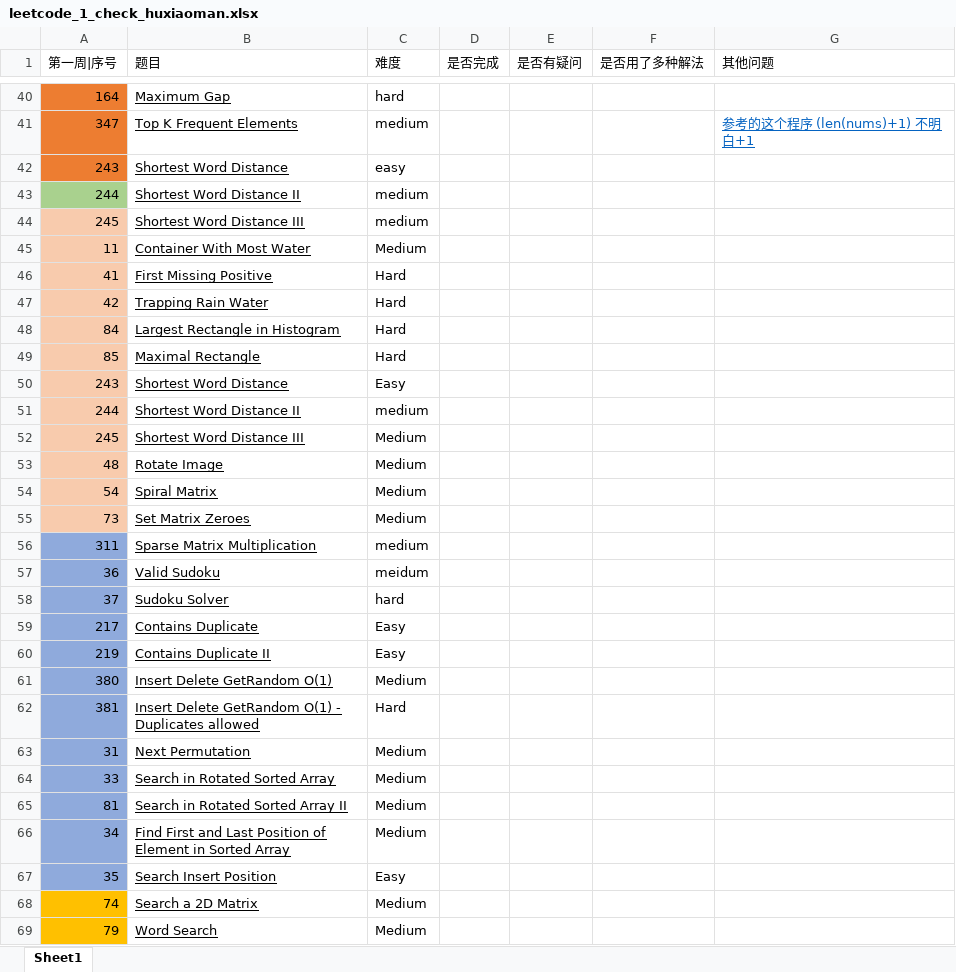
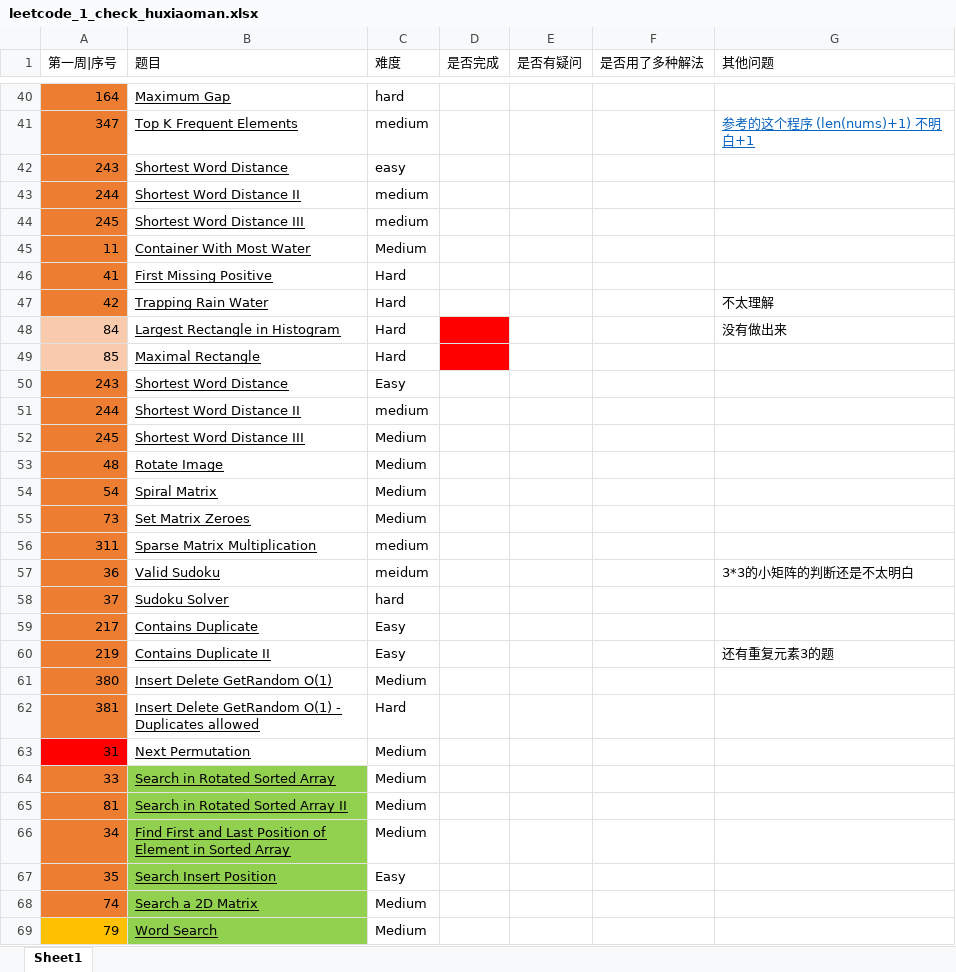
Before and after one commit to AMaoYouDianFang/LeetCodeProblems, an Excel workbook: leetcode_1_check_huxiaoman.xlsx, sheet Sheet1, drawn as a sheet; only a part is shown, gaps mark what is left out; values as stored, in another font and other column widths than the file's, no borders; the diff covers the shown part only; the diff names each change by its address in the sheet, - before the commit and + after, or states it on an @@ line.

```diff
--- a/leetcode_1_check_huxiaoman.xlsx (sheet Sheet1)
+++ b/leetcode_1_check_huxiaoman.xlsx (sheet Sheet1)
-A43 fill: #A9D18E
+A43 fill: #ED7D31
-A44:A47 fill: #F8CBAD
+A44:A47 fill: #ED7D31
-G47 (其他问题): (empty)
+G47 (其他问题): 不太理解
-D48:D49 fill: none
+D48:D49 fill: #FF0000
-G48 (其他问题): (empty)
+G48 (其他问题): 没有做出来
-A50:A55 fill: #F8CBAD
+A50:A55 fill: #ED7D31
-A56:A62 fill: #8FAADC
+A56:A62 fill: #ED7D31
-G57 (其他问题): (empty)
+G57 (其他问题): 3*3的小矩阵的判断还是不太明白
-G60 (其他问题): (empty)
+G60 (其他问题): 还有重复元素3的题
-A63 fill: #8FAADC
+A63 fill: #FF0000
-A64:A67 fill: #8FAADC
+A64:A67 fill: #ED7D31
-B64:B69 fill: none
+B64:B69 fill: #92D050
-A68 fill: #FFC000
+A68 fill: #ED7D31
```
Also changed, not shown: cell formats elsewhere in this sheet, 21 other files.
